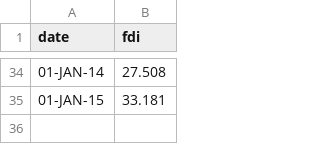
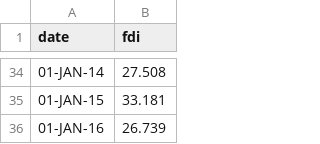
Before and after one commit to conorsanchez/moneybegetsmoremoney-anddebt, a TSV file: chart_dayoung/FDIdata.tsv (was chart_dayoung/data.tsv), drawn as a sheet; only a part is shown, gaps mark what is left out.

Commit message:
add Mexico's GDP chart and change file names in the folder

```diff
--- a/chart_dayoung/data.tsv
+++ b/chart_dayoung/FDIdata.tsv
@@ -35 +35,2 @@ date	fdi
 01-JAN-15	33.181
+01-JAN-16	26.739
```
Also changed, not shown: 5 other files.
